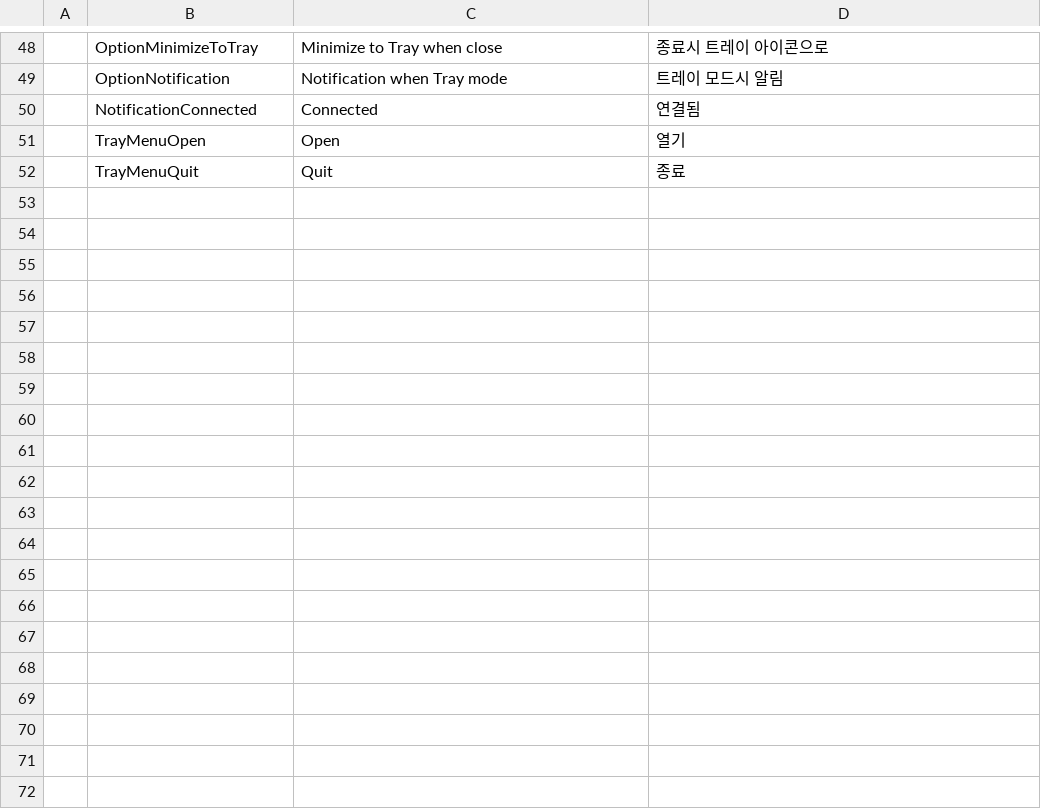
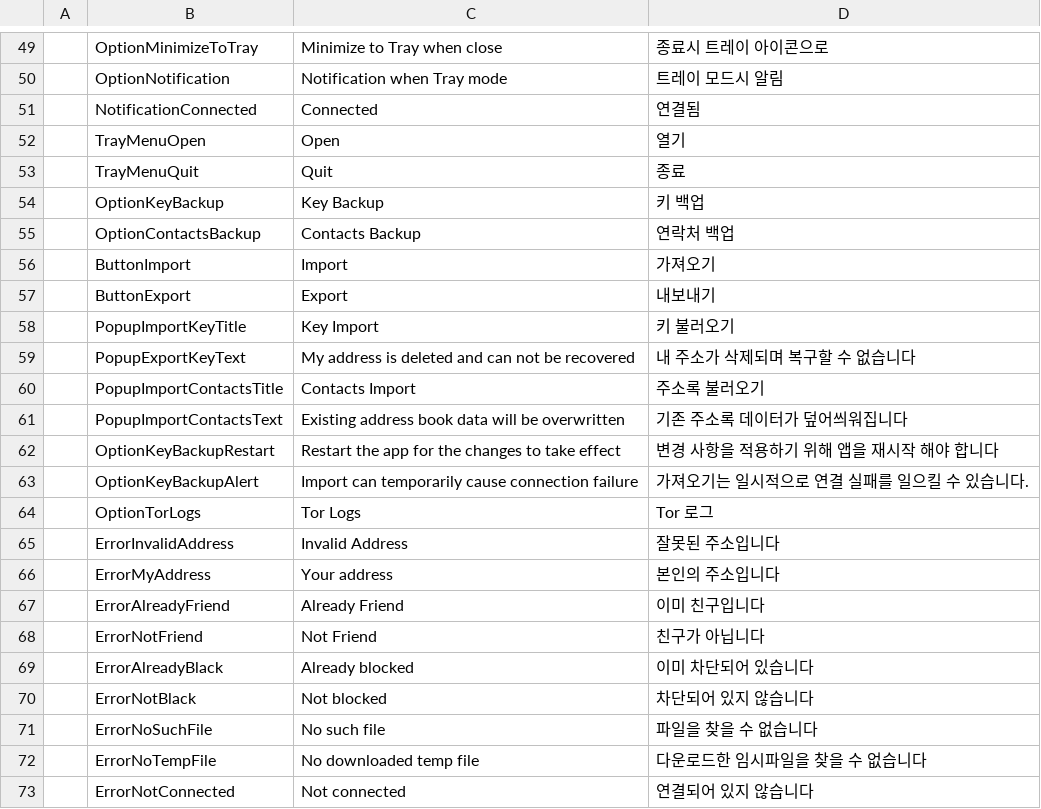
Before and after one commit to kjs104901/torchat3, a CSV file: data/languages.csv, drawn as a sheet; only a part is shown, gaps mark what is left out; the diff covers the shown part only; the diff names each change by its address in the sheet, - before the commit and + after, or states it on an @@ line.

Commit message:
error message langs

```diff
--- a/data/languages.csv
+++ b/data/languages.csv
+row 54:  | OptionKeyBackup | Key Backup | 키 백업
+row 55:  | OptionContactsBackup | Contacts Backup | 연락처 백업
+row 56:  | ButtonImport | Import | 가져오기
+row 57:  | ButtonExport | Export | 내보내기
+row 58:  | PopupImportKeyTitle | Key Import | 키 불러오기
+row 59:  | PopupExportKeyText | My address is deleted and can not be recovered | 내 주소가 삭제되며 복구할 수 없습니다
+row 60:  | PopupImportContactsTitle | Contacts Import | 주소록 불러오기
+row 61:  | PopupImportContactsText | Existing address book data will be overwritten | 기존 주소록 데이터가 덮어씌워집니다
+row 62:  | OptionKeyBackupRestart | Restart the app for the changes to take effect | 변경 사항을 적용하기 위해 앱을 재시작 해야 합니다
+row 63:  | OptionKeyBackupAlert | Import can temporarily cause connection failure | 가져오기는 일시적으로 연결 실패를 일으킬 수 있습니다.
+row 64:  | OptionTorLogs | Tor Logs | Tor 로그
+row 65:  | ErrorInvalidAddress | Invalid Address | 잘못된 주소입니다
+row 66:  | ErrorMyAddress | Your address | 본인의 주소입니다
+row 67:  | ErrorAlreadyFriend | Already Friend | 이미 친구입니다
+row 68:  | ErrorNotFriend | Not Friend | 친구가 아닙니다
+row 69:  | ErrorAlreadyBlack | Already blocked | 이미 차단되어 있습니다
+row 70:  | ErrorNotBlack | Not blocked | 차단되어 있지 않습니다
+row 71:  | ErrorNoSuchFile | No such file | 파일을 찾을 수 없습니다
+row 72:  | ErrorNoTempFile | No downloaded temp file | 다운로드한 임시파일을 찾을 수 없습니다
+row 73:  | ErrorNotConnected | Not connected | 연결되어 있지 않습니다
```
Also changed, not shown: 19 added rows and 2 edited cells elsewhere in this file, 21 other files.
